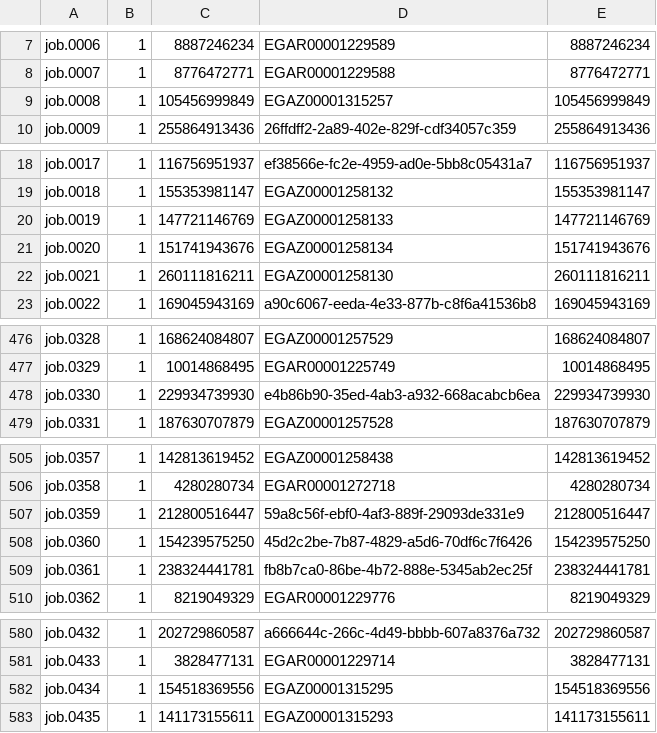
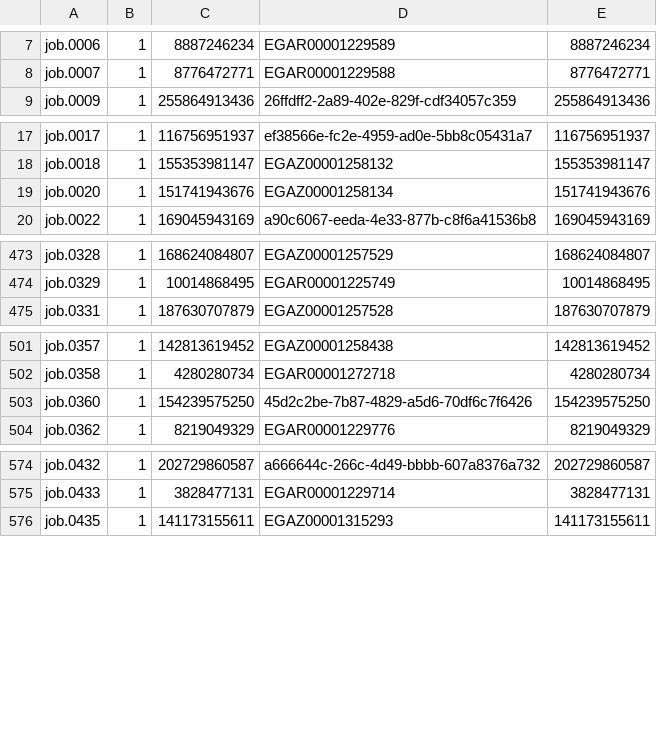
Before and after one commit to icgc-argo/icgc-25k-azure-transfer-job-tracking, a TSV file: jobs/PACA-CA/2021-07-09a/batch-summary.tsv, drawn as a sheet; only a part is shown, gaps mark what is left out; the diff covers the shown part only; the diff names each change by its address in the sheet, - before the commit and + after, or states it on an @@ line.

Commit message:
PACA-CA: manually remove UNPUBLISHED analysis from batch-summary.tsv

```diff
--- a/jobs/PACA-CA/2021-07-09a/batch-summary.tsv
+++ b/jobs/PACA-CA/2021-07-09a/batch-summary.tsv
-row 9: job.0008 | 1 | 105456999849 | EGAZ00001315257 | 105456999849
-row 20: job.0019 | 1 | 147721146769 | EGAZ00001258133 | 147721146769
-row 22: job.0021 | 1 | 260111816211 | EGAZ00001258130 | 260111816211
-row 478: job.0330 | 1 | 229934739930 | e4b86b90-35ed-4ab3-a932-668acabcb6ea | 229934739930
-row 507: job.0359 | 1 | 212800516447 | 59a8c56f-ebf0-4af3-889f-29093de331e9 | 212800516447
-row 509: job.0361 | 1 | 238324441781 | fb8b7ca0-86be-4b72-888e-5345ab2ec25f | 238324441781
-row 582: job.0434 | 1 | 154518369556 | EGAZ00001315295 | 154518369556
```
Also changed, not shown: 10 removed rows elsewhere in this file.
